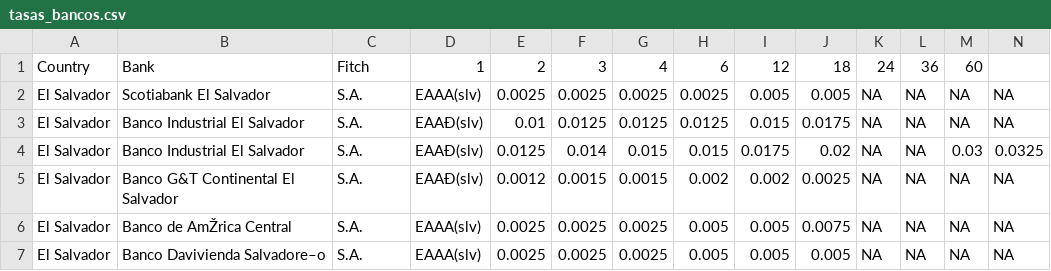
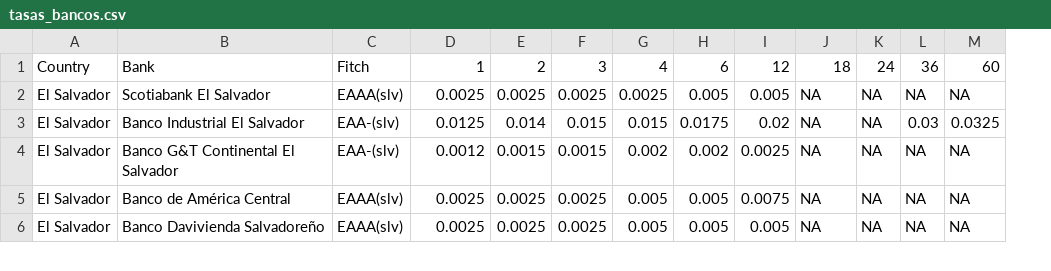
Before and after one commit to gerbonilla/misahorros, a CSV file: db/tasas_bancos.csv, drawn as a sheet; only a part is shown; removed rows and columns are numbered as before the commit, all else as after; the diff covers the shown part only; the diff names each change by its address in the sheet, - before the commit and + after, or states it on an @@ line.

Commit message:
changed seed data

```diff
--- a/db/tasas_bancos.csv
+++ b/db/tasas_bancos.csv
-column M, rows 1-2: 60 | NA; rows 4-7: 0.03 | NA | NA | NA
-M1: (empty)
+M1: 60
-C2: S.A.
+C2: EAAA(slv)
-D2: EAAA(slv)
+D2: 0.0025
-H2: 0.0025
+H2: 0.005
-J2: 0.005
+J2: NA
-row 3: El Salvador | Banco Industrial El Salvador | S.A. | EAAÐ(slv) | 0.01 | 0.0125 | 0.0125 | 0.0125 | 0.015 | 0.0175 | NA | NA | NA | NA
-C3:C4: S.A.
+C3:C4: EAA-(slv)
-D3: EAAÐ(slv)
+D3: 0.0125
-E3: 0.0125
+E3: 0.014
-F3: 0.014
+F3: 0.015
-H3: 0.015
+H3: 0.0175
-I3: 0.0175
+I3: 0.02
-J3: 0.02
+J3: NA
-L3: NA
+L3: 0.03
-D4: EAAÐ(slv)
+D4: 0.0012
-E4: 0.0012
+E4: 0.0015
-G4: 0.0015
+G4: 0.002
-I4: 0.002
+I4: 0.0025
-J4: 0.0025
+J4: NA
-B5: Banco de AmŽrica Central
+B5: Banco de América Central
-C5:C6: S.A.
+C5:C6: EAAA(slv)
-D5:D6: EAAA(slv)
+D5:D6: 0.0025
-G5:G6: 0.0025
+G5:G6: 0.005
-I5: 0.005
+I5: 0.0075
-J5: 0.0075
+J5: NA
-B6: Banco Davivienda Salvadore–o
+B6: Banco Davivienda Salvadoreño
-J6: 0.005
+J6: NA
```
Also changed, not shown: 55 edited cells elsewhere in this file, 1 other file.
